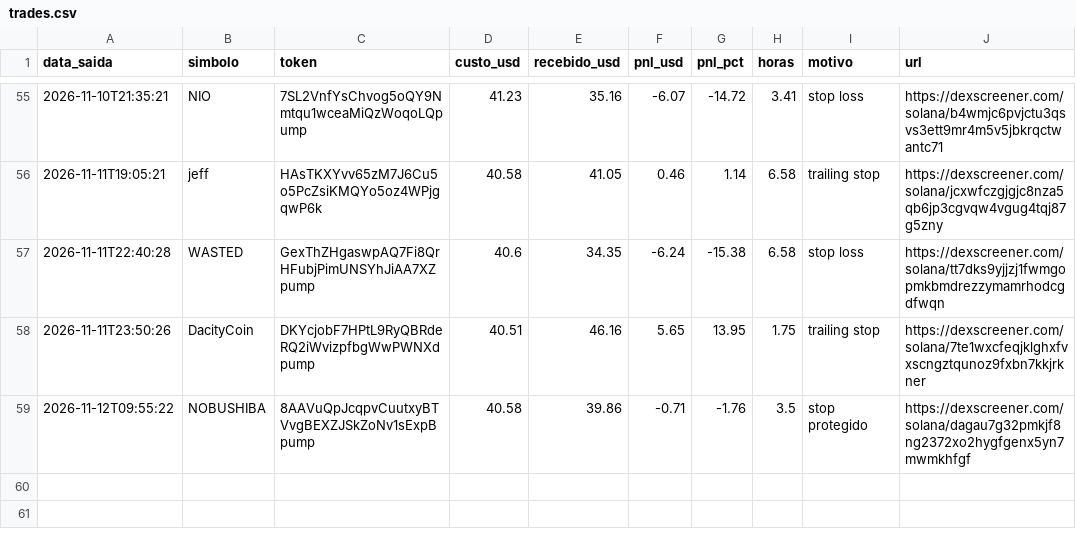
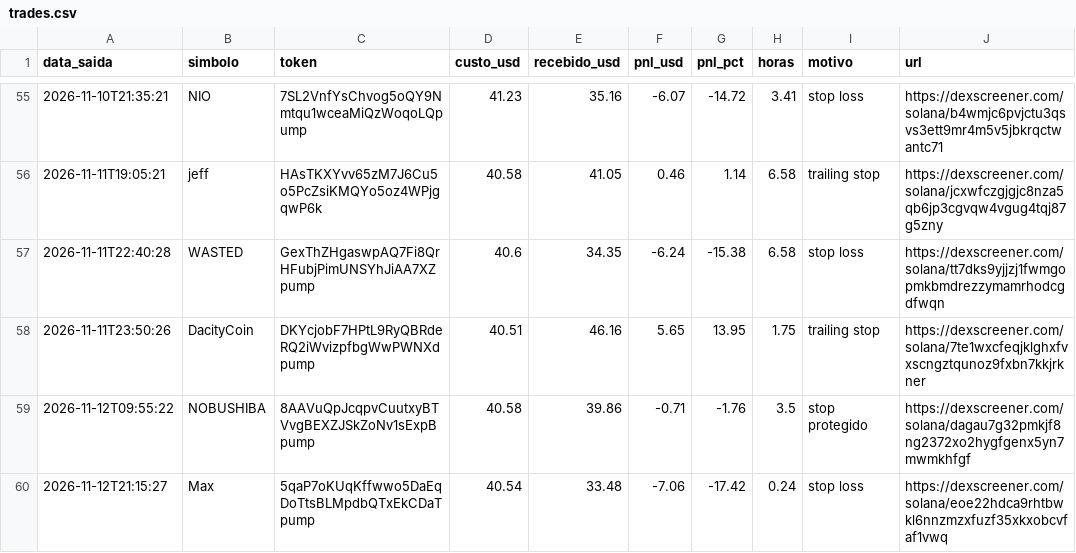
Before and after one commit to Herlms/bot-memecoins, a CSV file: trades.csv, drawn as a sheet; only a part is shown, gaps mark what is left out.

```diff
--- a/trades.csv
+++ b/trades.csv
@@ -59 +59,2 @@ data_saida,simbolo,token,custo_usd,recebido_usd,pnl_usd,pnl_pct,horas,motivo,url
 2026-11-12T09:55:22,NOBUSHIBA,8AAVuQpJcqpvCuutxyBTVvgBEXZJSkZoNv1sExpBpump,40.58,39.86,-0.71,-1.76,3.5,stop protegido,https://dexscreener.com/solana/dagau7g32pmkjf8ng2372xo2hygfgenx5yn7mwmkhfgf
+2026-11-12T21:15:27,Max,5qaP7oKUqKffwwo5DaEqDoTtsBLMpdbQTxEkCDaTpump,40.54,33.48,-7.06,-17.42,0.24,stop loss,https://dexscreener.com/solana/eoe22hdca9rhtbwkl6nnzmzxfuzf35xkxobcvfaf1vwq
```
Also changed, not shown: 3 other files.
